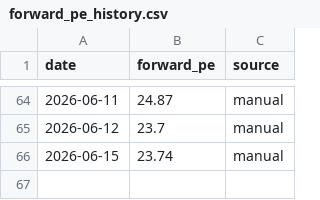
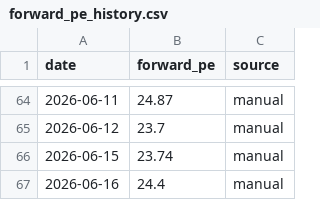
Before and after one commit to tayceyun/tayceyun.github.io, a CSV file: nasdaq-strategy-bot/data/forward_pe_history.csv, drawn as a sheet; only a part is shown, gaps mark what is left out; the diff names each change by its address in the sheet, - before the commit and + after, or states it on an @@ line.

```diff
--- a/nasdaq-strategy-bot/data/forward_pe_history.csv
+++ b/nasdaq-strategy-bot/data/forward_pe_history.csv
+row 67: 2026-06-16 | 24.4 | manual
```
Also changed, not shown: 1 other file.
